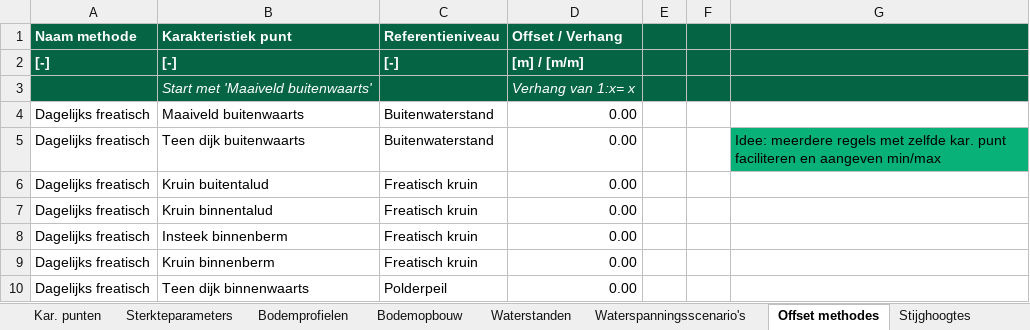
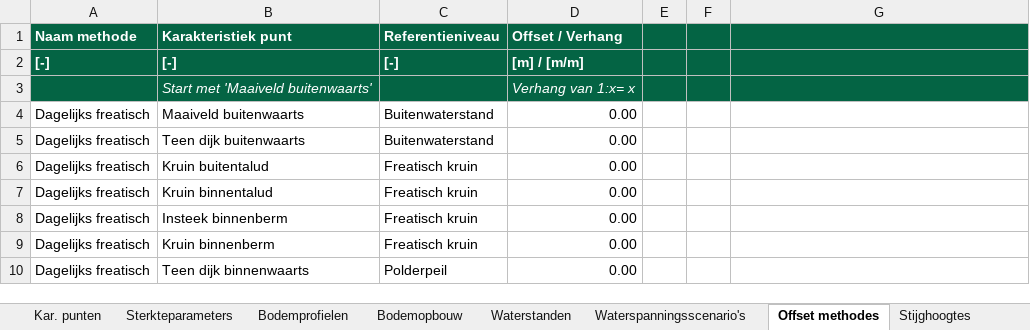
Before and after one commit to scheldestromen/BOLuS, an Excel workbook: excel_tool/Invoer BOLuS.xlsx, sheet Offset methodes, drawn as a sheet; only a part is shown; values as stored, in another font and other column widths than the file's, no borders; 1 other sheet too large or unreadable and not compared; the diff names each change by its address in the sheet, - before the commit and + after, or states it on an @@ line.

Commit message:
chore: opmerking weggehaald

```diff
--- a/excel_tool/Invoer BOLuS.xlsx (sheet Offset methodes)
+++ b/excel_tool/Invoer BOLuS.xlsx (sheet Offset methodes)
-G5: Idee: meerdere regels met zelfde kar. punt faciliteren en aangeven min/max
+G5: (empty)
-G5 fill: #07B178
+G5 fill: none
```
